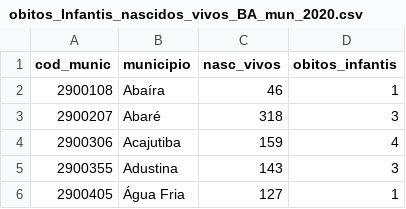
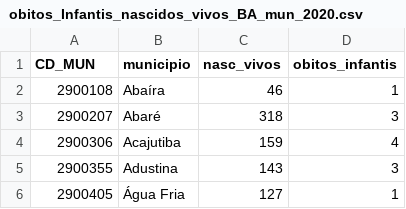
Before and after one commit to lcsfilho/Introducao_R, a CSV file: Curso R/bd/obitos_Infantis_nascidos_vivos_BA_mun_2020.csv, drawn as a sheet; only a part is shown.

Commit message:
Novos ajustes (código do municipio)

```diff
--- a/Curso R/bd/obitos_Infantis_nascidos_vivos_BA_mun_2020.csv
+++ b/Curso R/bd/obitos_Infantis_nascidos_vivos_BA_mun_2020.csv
@@ -1,2 +1,2 @@
-cod_munic;municipio;nasc_vivos;obitos_infantis
+CD_MUN;municipio;nasc_vivos;obitos_infantis
 2900108;Abaíra;46;1
```
